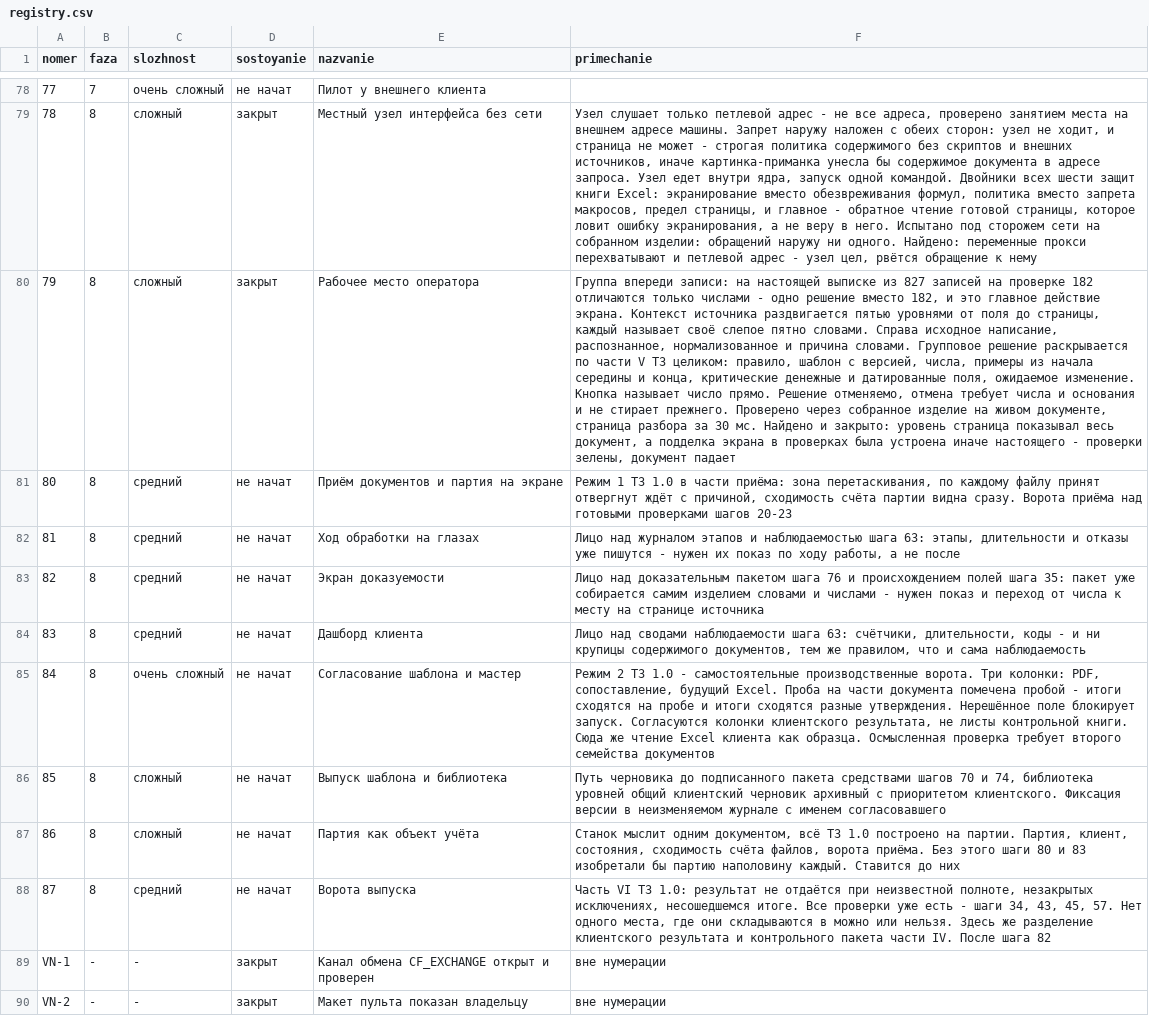
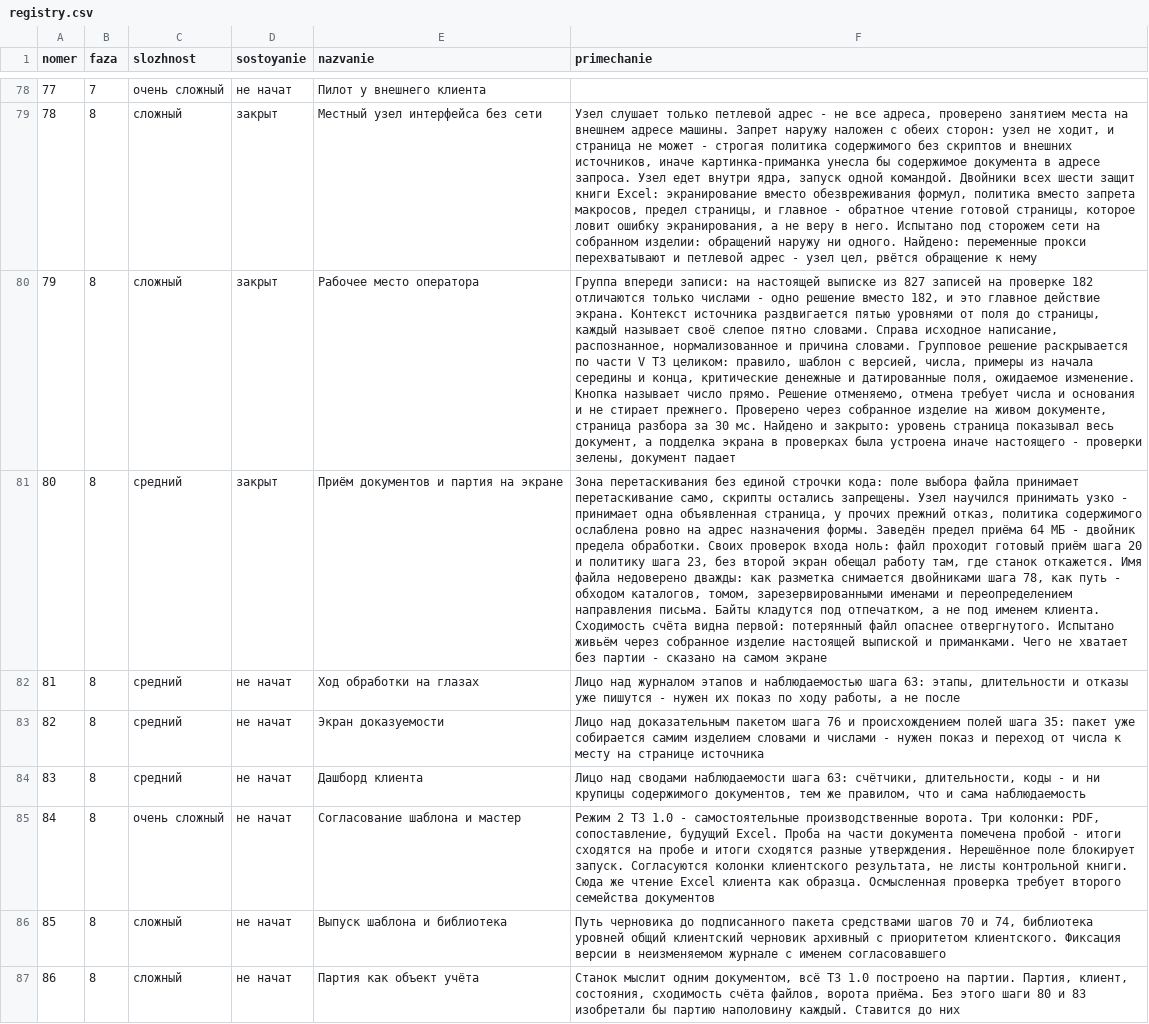
Before and after one commit to lordrubano/stanok-pult, a CSV file: registry.csv, drawn as a sheet; only a part is shown, gaps mark what is left out; the shorter side is filled out with more unchanged rows; the diff names each change by its address in the sheet, - before the commit and + after, or states it on an @@ line.

```diff
--- a/registry.csv
+++ b/registry.csv
-D81 (sostoyanie): не начат
+D81 (sostoyanie): закрыт
-F81 (primechanie): Режим 1 ТЗ 1.0 в части приёма: зона перетаскивания, по каждому файлу принят отвергнут ждёт с причиной, сходимость счёта партии видна сразу. Ворота приёма над готовыми проверками шагов 20-23
+F81 (primechanie): Зона перетаскивания без единой строчки кода: поле выбора файла принимает перетаскивание само, скрипты остались запрещены. Узел научился принимать узко - принимает одна объявленная страница, у прочих прежний отказ, политика содержимого ослаблена ровно на адрес назначения формы. Заведён предел приёма 64 МБ - двойник предела обработки. Своих проверок входа ноль: файл проходит готовый приём шага 20 и политику шага 23, без второй экран обещал работу там, где станок откажется. Имя файла недоверено дважды: как разметка снимается двойниками шага 78, как путь - обходом каталогов, томом, зарезервированными именами и переопределением направления письма. Байты кладутся под отпечатком, а не под именем клиента. Сходимость счёта видна первой: потерянный файл опаснее отвергнутого. Испытано живьём через собранное изделие настоящей выпиской и приманками. Чего не хватает без партии - сказано на самом экране
```
Also changed, not shown: 6 other files.
